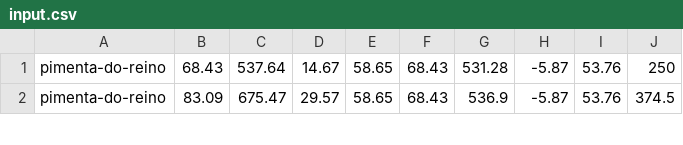
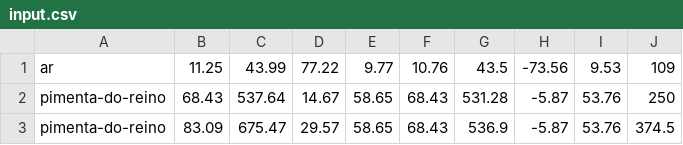
Before and after one commit to brenosa/OdorSensor, a CSV file: OdorDetector/bin/Debug/input.csv, drawn as a sheet; only a part is shown; the diff covers the shown part only; the diff names each change by its address in the sheet, - before the commit and + after, or states it on an @@ line.

```diff
--- a/OdorDetector/bin/Debug/input.csv
+++ b/OdorDetector/bin/Debug/input.csv
+row 1: ar | 11.25 | 43.99 | 77.22 | 9.77 | 10.76 | 43.5 | -73.56 | 9.53 | 109
```
Also changed, not shown: 16 added rows and 6 edited cells elsewhere in this file.
